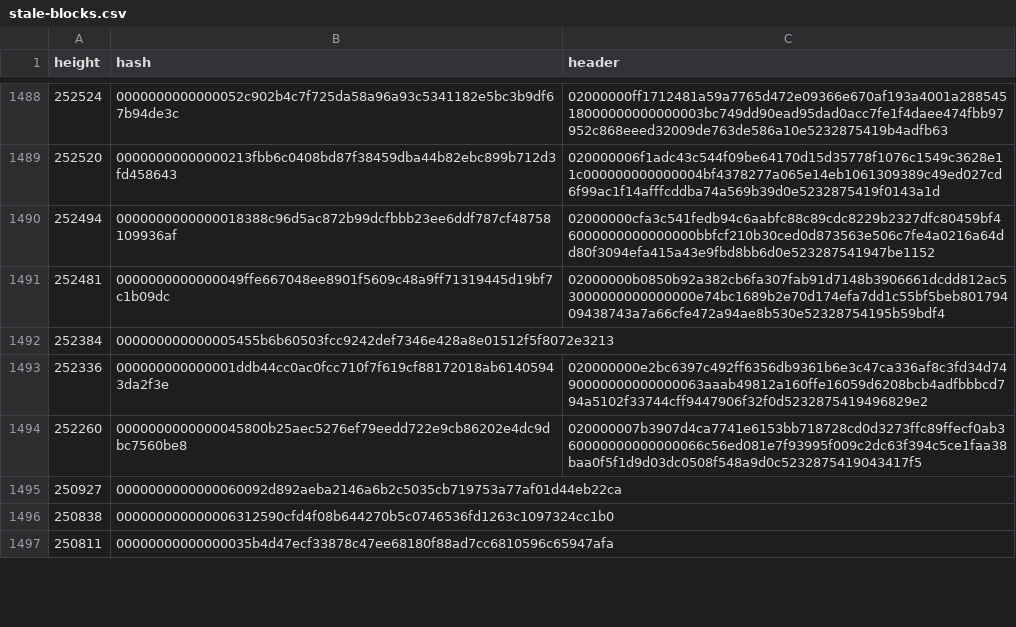
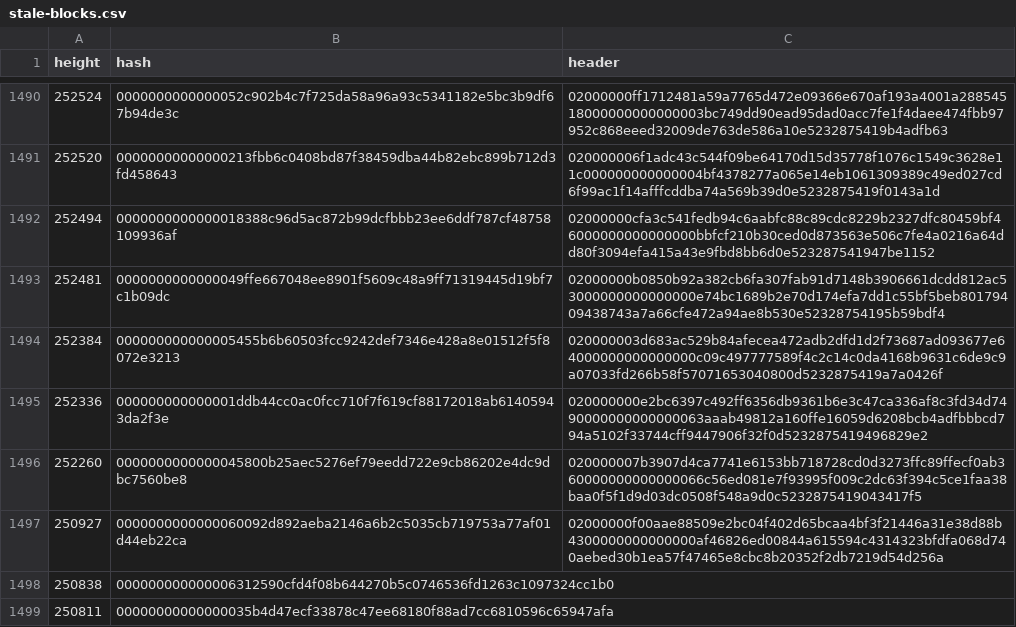
Before and after one commit to bitcoin-data/stale-blocks, a CSV file: stale-blocks.csv, drawn as a sheet; only a part is shown, gaps mark what is left out; the diff covers the shown part only.

Commit message:
add: stale headers and blocks by anon
Someone wanting to remain anon reached out and provided these old stale
headers and blocks for the dataset.

```diff
--- a/stale-blocks.csv
+++ b/stale-blocks.csv
@@ -1491,6 +1493,6 @@ height,hash,header
 252481,0000000000000049ffe667048ee8901f5609c48a9ff71319445d19bf7c1b09dc,02000000b0850b92a382cb6fa307fab91d7148b3906661dcdd812ac53000000000000000e74bc1689b2e70d174efa7dd1c55bf5beb80179409438743a7a66cfe472a94ae8b530e52328754195b59bdf4
-252384,000000000000005455b6b60503fcc9242def7346e428a8e01512f5f8072e3213,
+252384,000000000000005455b6b60503fcc9242def7346e428a8e01512f5f8072e3213,020000003d683ac529b84afecea472adb2dfd1d2f73687ad093677e64000000000000000c09c497777589f4c2c14c0da4168b9631c6de9c9a07033fd266b58f57071653040800d5232875419a7a0426f
 252336,000000000000001ddb44cc0ac0fcc710f7f619cf88172018ab61405943da2f3e,020000000e2bc6397c492ff6356db9361b6e3c47ca336af8c3fd34d7490000000000000063aaab49812a160ffe16059d6208bcb4adfbbbcd794a5102f33744cff9447906f32f0d5232875419496829e2
 252260,0000000000000045800b25aec5276ef79eedd722e9cb86202e4dc9dbc7560be8,020000007b3907d4ca7741e6153bb718728cd0d3273ffc89ffecf0ab360000000000000066c56ed081e7f93995f009c2dc63f394c5ce1faa38baa0f5f1d9d03dc0508f548a9d0c5232875419043417f5
-250927,0000000000000060092d892aeba2146a6b2c5035cb719753a77af01d44eb22ca,
+250927,0000000000000060092d892aeba2146a6b2c5035cb719753a77af01d44eb22ca,02000000f00aae88509e2bc04f402d65bcaa4bf3f21446a31e38d88b4300000000000000af46826ed00844a615594c4314323bfdfa068d740aebed30b1ea57f47465e8cbc8b20352f2db7219d54d256a
 250838,000000000000006312590cfd4f08b644270b5c0746536fd1263c1097324cc1b0,
```
Also changed, not shown: 3 added rows and 3 edited cells elsewhere in this file, 9 other files.
